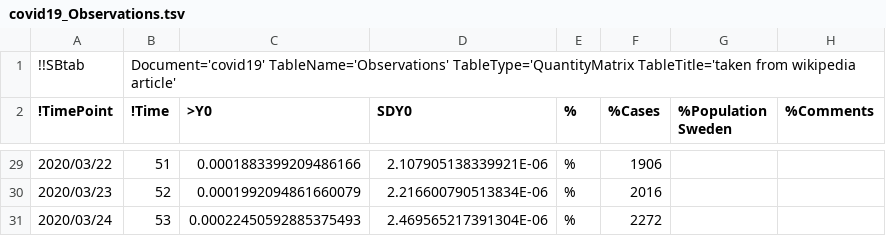
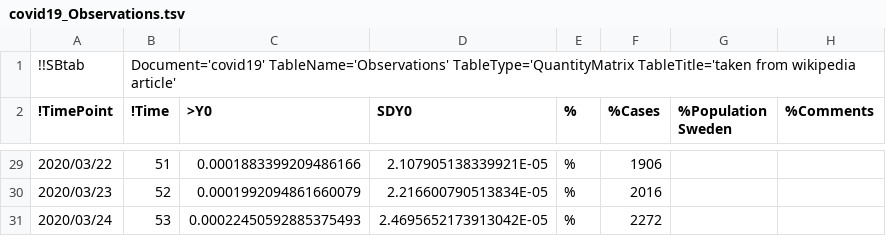
Before and after one commit to a-kramer/COVID19, a TSV file: SBtab/tsv/covid19_Observations.tsv, drawn as a sheet; only a part is shown, gaps mark what is left out; the diff covers the shown part only.

```diff
--- a/SBtab/tsv/covid19_Observations.tsv
+++ b/SBtab/tsv/covid19_Observations.tsv
@@ -29,3 +29,3 @@
-2020/03/22	51	0.0001883399209486166	2.107905138339921E-06	%	1906		
-2020/03/23	52	0.0001992094861660079	2.216600790513834E-06	%	2016		
-2020/03/24	53	0.00022450592885375493	2.469565217391304E-06	%	2272		
+2020/03/22	51	0.0001883399209486166	2.107905138339921E-05	%	1906		
+2020/03/23	52	0.0001992094861660079	2.216600790513834E-05	%	2016		
+2020/03/24	53	0.00022450592885375493	2.4695652173913042E-05	%	2272		
```
Also changed, not shown: 26 edited cells elsewhere in this file, SBtab/tsv/covid19_Compound.tsv, SBtab/tsv/covid19_Parameter.tsv, 26 other files.
